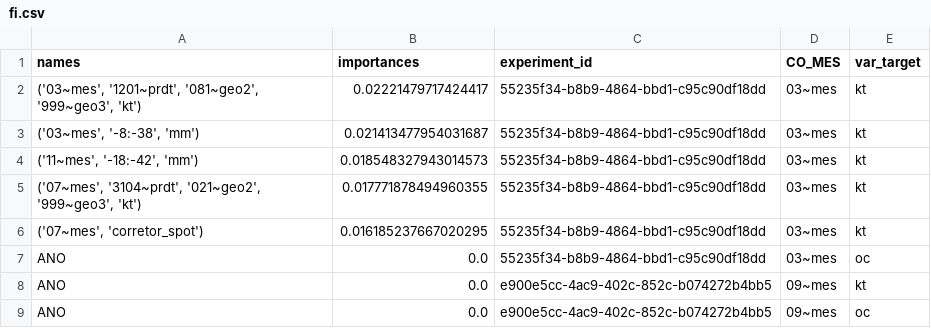
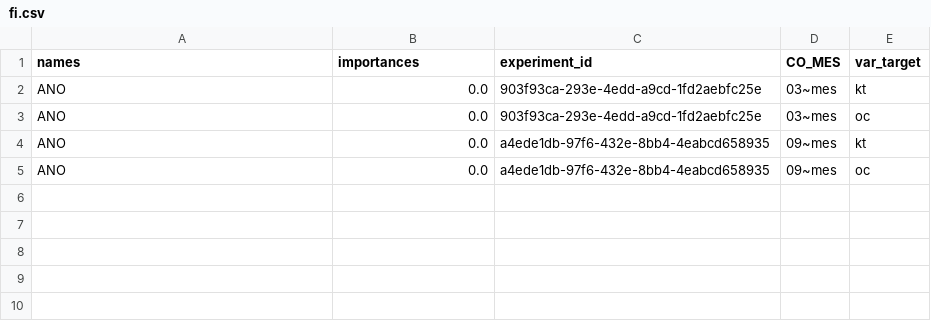
Before and after one commit to QuantImportBrazil/cplx_port_pr_paises_fora_do_golfo_persico_np_nk_pk_ficut3_feateng1_fi_cut_reduc0.001_fev_26, a CSV file: fi.csv, drawn as a sheet.

```diff
--- a/fi.csv
+++ b/fi.csv
@@ -1,9 +1,5 @@
 names,importances,experiment_id,CO_MES,var_target
-"('03~mes', '1201~prdt', '081~geo2', '999~geo3', 'kt')",0.02221479717424417,55235f34-b8b9-4864-bbd1-c95c90df18dd,03~mes,kt
-"('03~mes', '-8:-38', 'mm')",0.021413477954031687,55235f34-b8b9-4864-bbd1-c95c90df18dd,03~mes,kt
-"('11~mes', '-18:-42', 'mm')",0.018548327943014573,55235f34-b8b9-4864-bbd1-c95c90df18dd,03~mes,kt
-"('07~mes', '3104~prdt', '021~geo2', '999~geo3', 'kt')",0.017771878494960355,55235f34-b8b9-4864-bbd1-c95c90df18dd,03~mes,kt
-"('07~mes', 'corretor_spot')",0.016185237667020295,55235f34-b8b9-4864-bbd1-c95c90df18dd,03~mes,kt
-ANO,0.0,55235f34-b8b9-4864-bbd1-c95c90df18dd,03~mes,oc
-ANO,0.0,e900e5cc-4ac9-402c-852c-b074272b4bb5,09~mes,kt
-ANO,0.0,e900e5cc-4ac9-402c-852c-b074272b4bb5,09~mes,oc
+ANO,0.0,903f93ca-293e-4edd-a9cd-1fd2aebfc25e,03~mes,kt
+ANO,0.0,903f93ca-293e-4edd-a9cd-1fd2aebfc25e,03~mes,oc
+ANO,0.0,a4ede1db-97f6-432e-8bb4-4eabcd658935,09~mes,kt
+ANO,0.0,a4ede1db-97f6-432e-8bb4-4eabcd658935,09~mes,oc
```
Also changed, not shown: df_experimentos.csv, results.csv, 5 other files.
